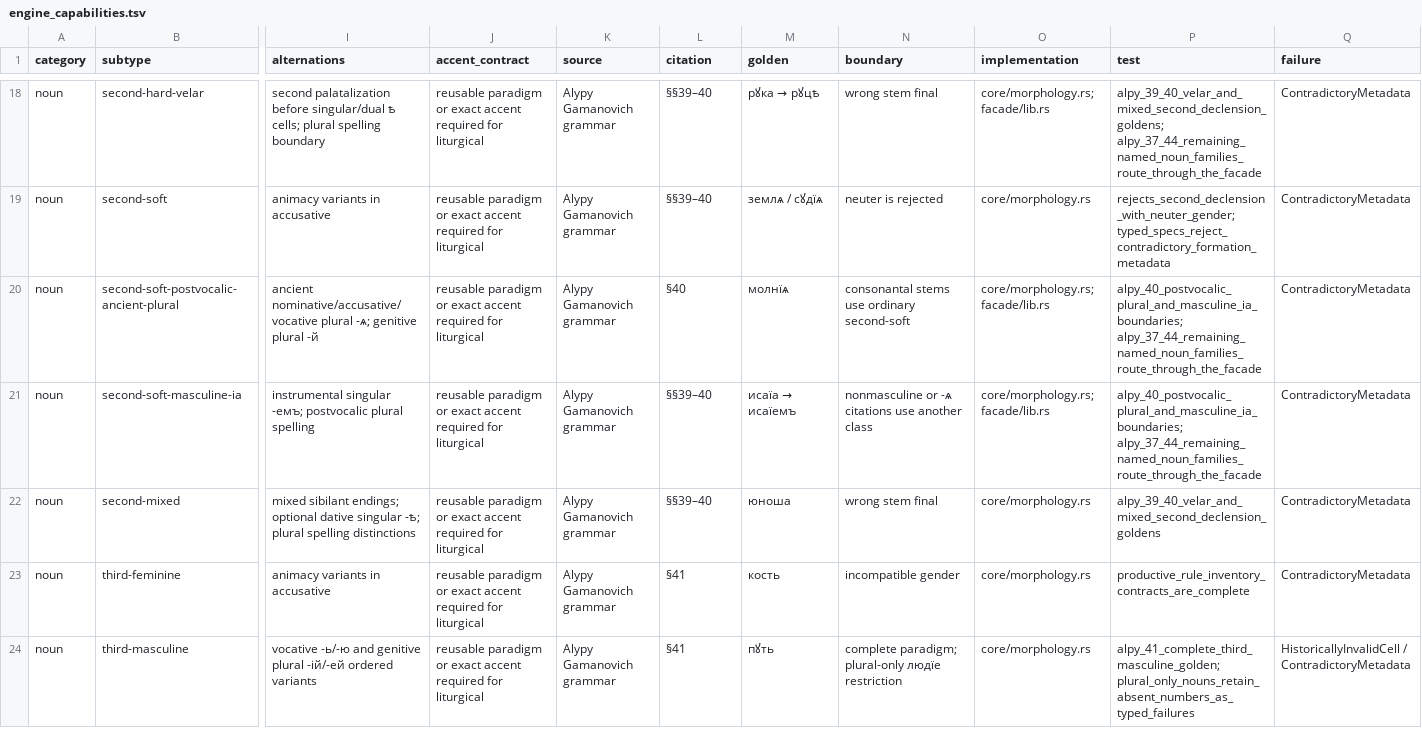
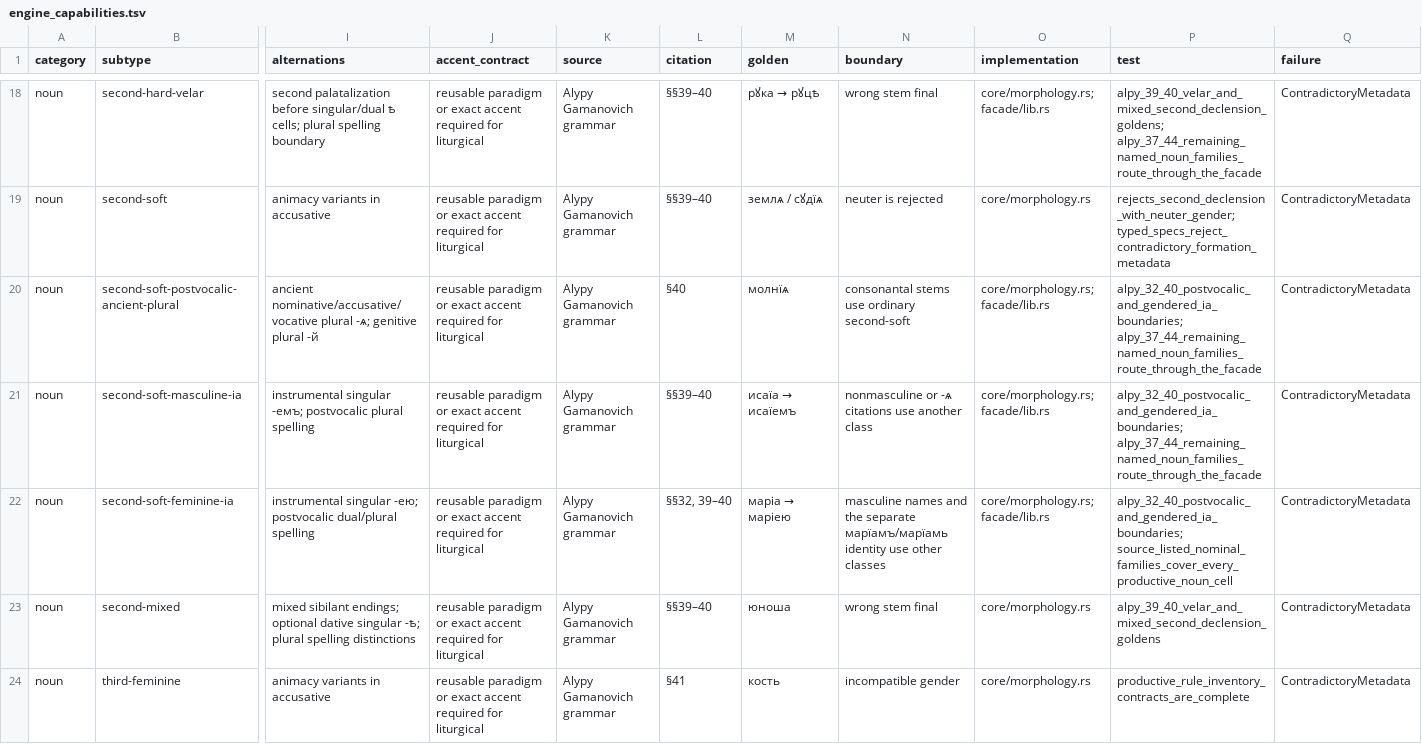
Before and after one commit to gold-silver-copper/church-slavonic, a TSV file: data/synodal/engine_capabilities.tsv, drawn as a sheet; only a part is shown, gaps mark what is left out; the shorter side is filled out with more unchanged rows; rows hold the shown columns only; the diff names each change by its address in the sheet, - before the commit and + after, or states it on an @@ line.

```diff
--- a/data/synodal/engine_capabilities.tsv
+++ b/data/synodal/engine_capabilities.tsv
-P20:P21 (test): alpy_40_postvocalic_plural_and_masculine_ia_boundaries; alpy_37_44_remaining_named_noun_families_route_through_the_facade
+P20:P21 (test): alpy_32_40_postvocalic_and_gendered_ia_boundaries; alpy_37_44_remaining_named_noun_families_route_through_the_facade
+row 22: noun | second-soft-feminine-ia | instrumental singular -ею; postvocalic dual/plural spelling | reusable paradigm or exact accent required for liturgical | Alypy Gamanovich grammar | §§32, 39–40 | маріа → маріею | masculine names and the separate марїамъ/марїамь identity use other classes | core/morphology.rs; facade/lib.rs | alpy_32_40_postvocalic_and_gendered_ia_boundaries; source_listed_nominal_families_cover_every_productive_noun_cell | ContradictoryMetadata
```
Also changed, not shown: data/synodal/abbreviation_inventory.tsv, data/synodal/lexemes.tsv, 22 other files.
